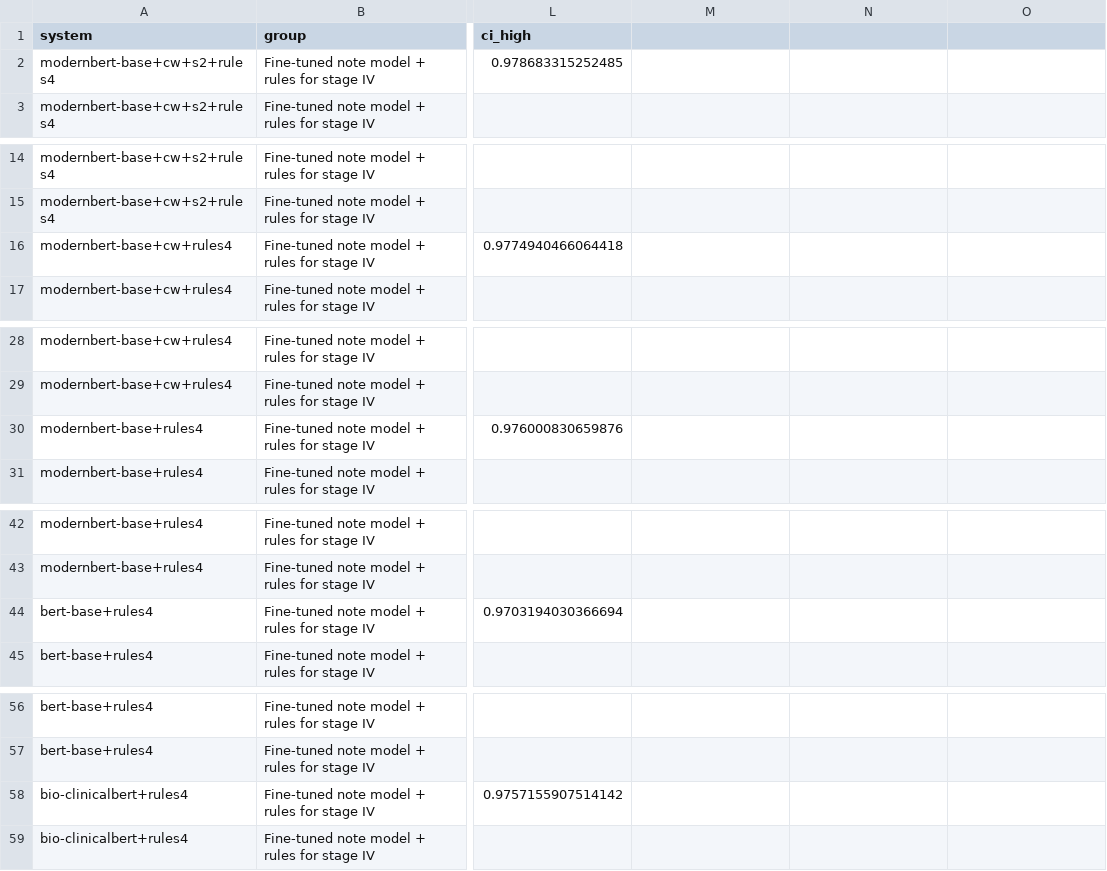
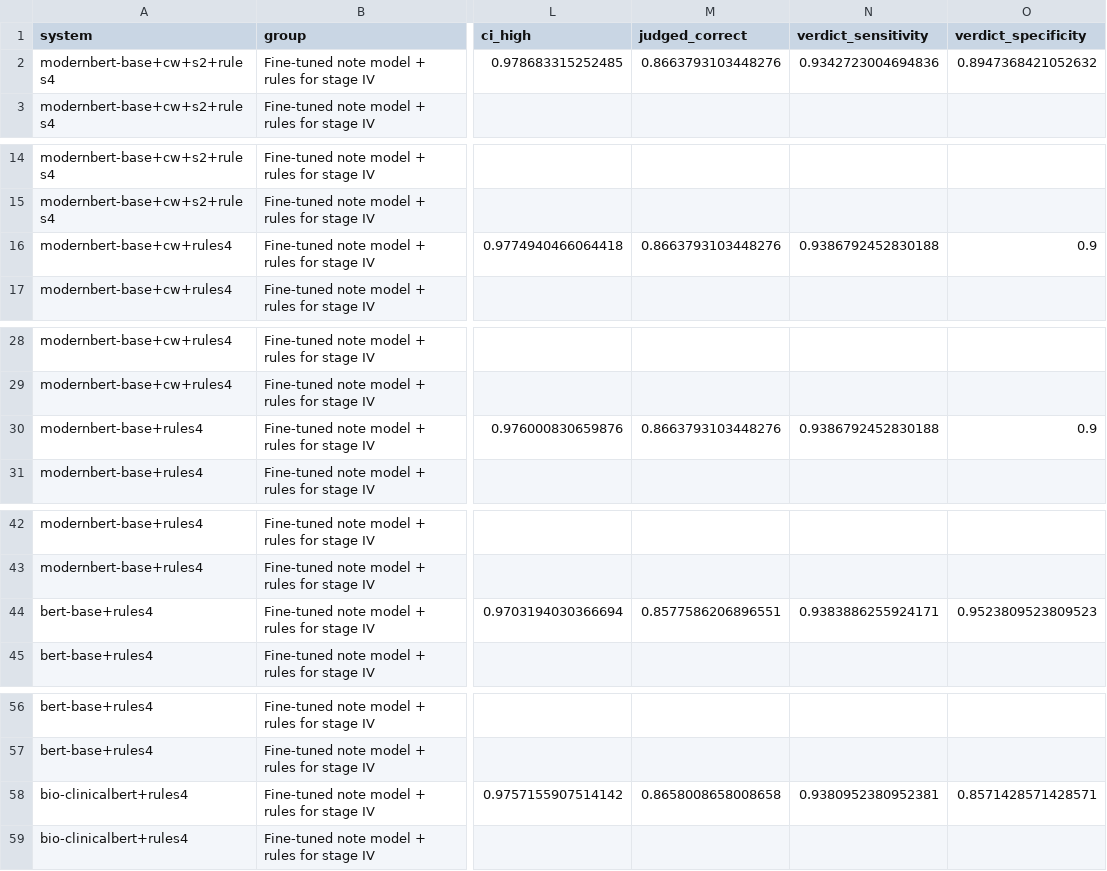
Before and after one commit to Health-Transformation-Lab/health-transformation-lab-nlp, a CSV file: data/datasets/judge/simulated_judge_metrics.csv, drawn as a sheet; only a part is shown, gaps mark what is left out; the diff covers the shown part only; the diff names each change by its address in the sheet, - before the commit and + after, or states it on an @@ line.

```diff
--- a/data/datasets/judge/simulated_judge_metrics.csv
+++ b/data/datasets/judge/simulated_judge_metrics.csv
-M1: (empty)
+M1: judged_correct
-N1: (empty)
+N1: verdict_sensitivity
-O1: (empty)
+O1: verdict_specificity
-M2 (judged_correct): (empty)
+M2 (judged_correct): 0.8663793103448276
-N2 (verdict_sensitivity): (empty)
+N2 (verdict_sensitivity): 0.9342723004694836
-O2 (verdict_specificity): (empty)
+O2 (verdict_specificity): 0.8947368421052632
-M16 (judged_correct): (empty)
+M16 (judged_correct): 0.8663793103448276
-N16 (verdict_sensitivity): (empty)
+N16 (verdict_sensitivity): 0.9386792452830188
-O16 (verdict_specificity): (empty)
+O16 (verdict_specificity): 0.9
-M30 (judged_correct): (empty)
+M30 (judged_correct): 0.8663793103448276
-N30 (verdict_sensitivity): (empty)
+N30 (verdict_sensitivity): 0.9386792452830188
-O30 (verdict_specificity): (empty)
+O30 (verdict_specificity): 0.9
-M44 (judged_correct): (empty)
+M44 (judged_correct): 0.8577586206896551
-N44 (verdict_sensitivity): (empty)
+N44 (verdict_sensitivity): 0.9383886255924171
-O44 (verdict_specificity): (empty)
+O44 (verdict_specificity): 0.9523809523809523
-M58 (judged_correct): (empty)
+M58 (judged_correct): 0.8658008658008658
-N58 (verdict_sensitivity): (empty)
+N58 (verdict_sensitivity): 0.9380952380952381
-O58 (verdict_specificity): (empty)
+O58 (verdict_specificity): 0.8571428571428571
```
Also changed, not shown: 99 edited cells elsewhere in this file, data/datasets/judge/simulated_judge_agreement.csv, 13 other files.
